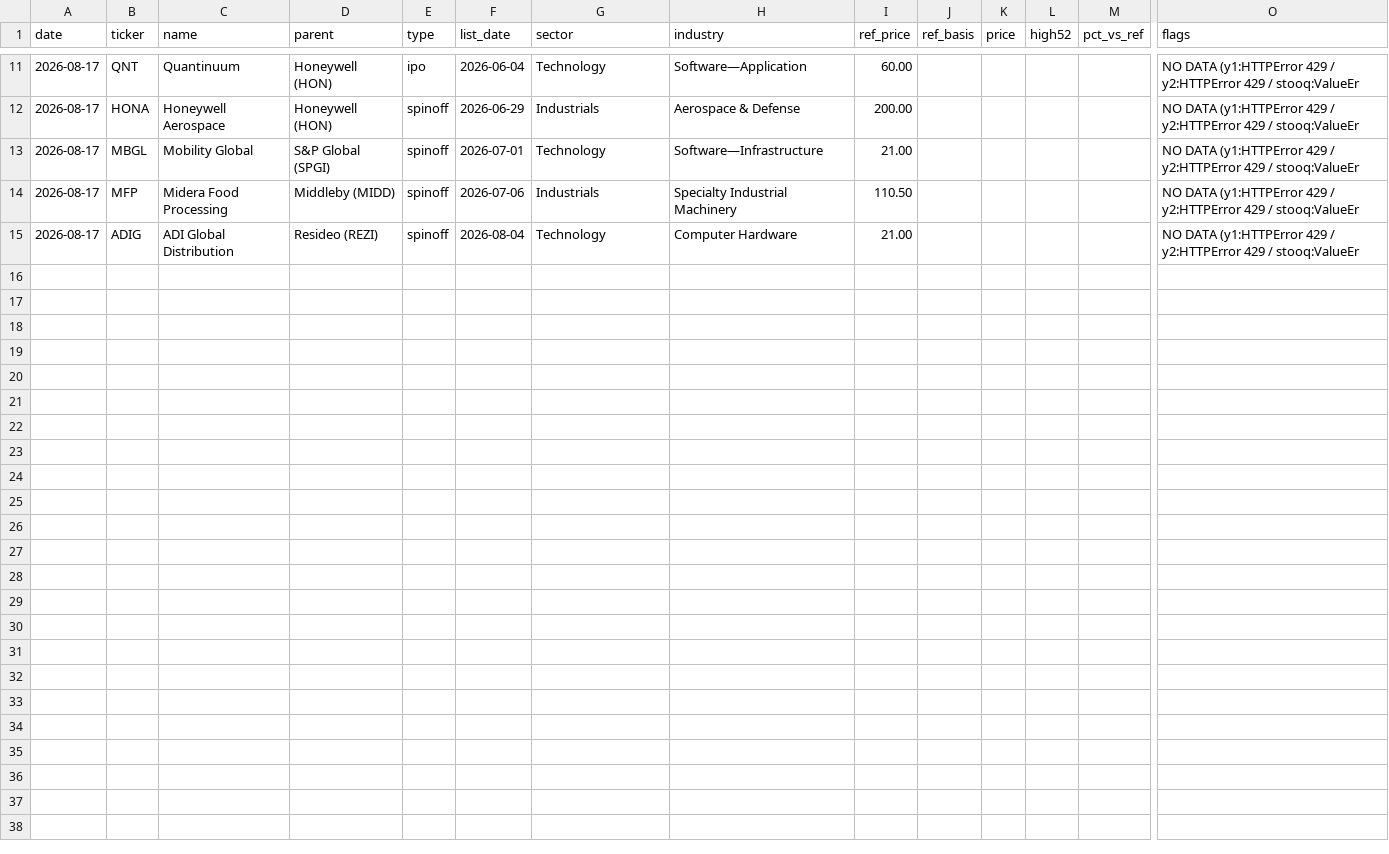
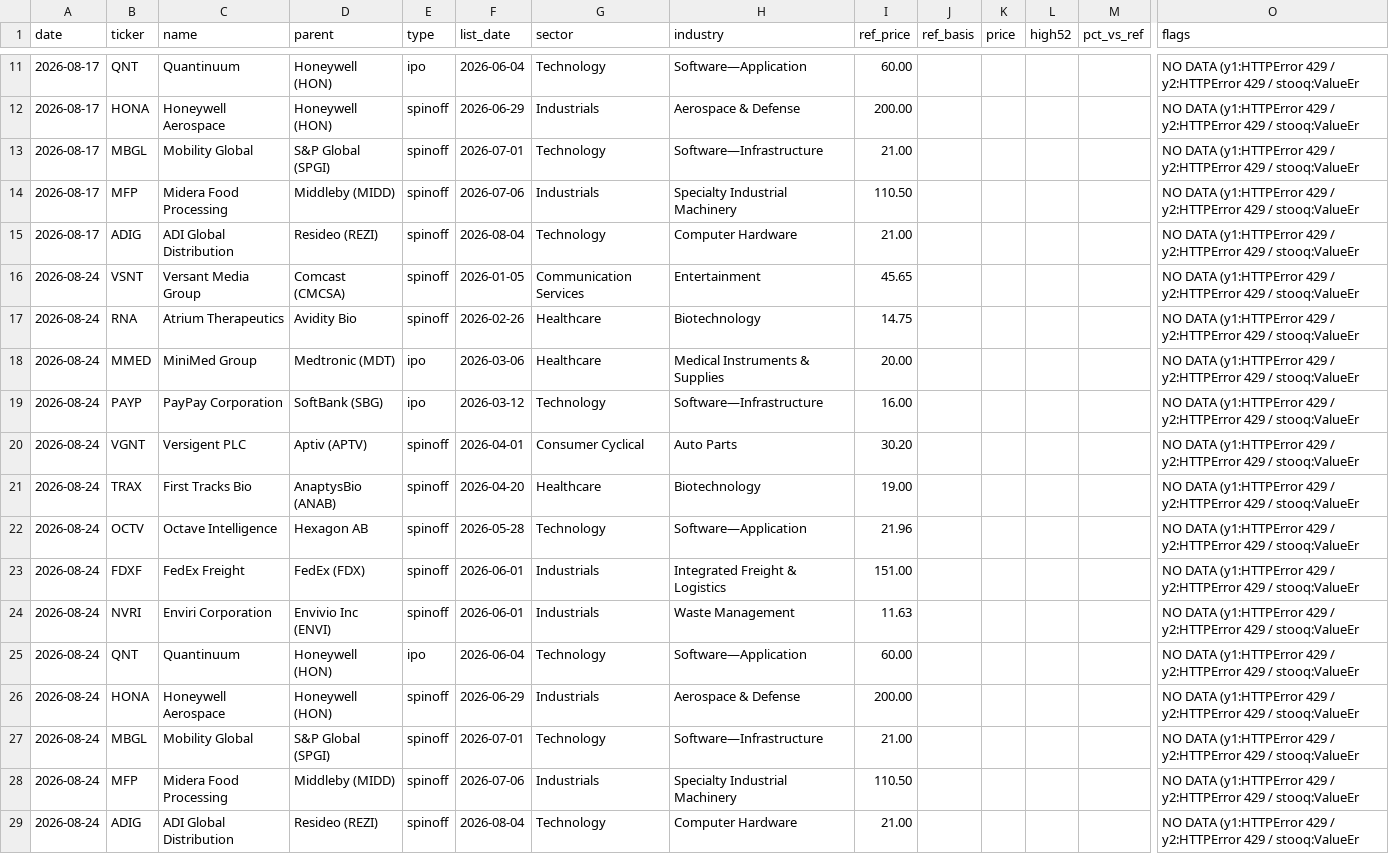
Before and after one commit to newwilsonforyou/US-new-stock-check, a CSV file: history.csv, drawn as a sheet; only a part is shown, gaps mark what is left out; rows hold the shown columns only; the diff names each change by its address in the sheet, - before the commit and + after, or states it on an @@ line.

```diff
--- a/history.csv
+++ b/history.csv
+row 16: 2026-08-24 | VSNT | Versant Media Group | Comcast (CMCSA) | spinoff | 2026-01-05 | Communication Services | Entertainment | 45.65 |  |  |  |  | NO DATA (y1:HTTPError 429 / y2:HTTPError 429 / stooq:ValueEr
+row 17: 2026-08-24 | RNA | Atrium Therapeutics | Avidity Bio | spinoff | 2026-02-26 | Healthcare | Biotechnology | 14.75 |  |  |  |  | NO DATA (y1:HTTPError 429 / y2:HTTPError 429 / stooq:ValueEr
+row 18: 2026-08-24 | MMED | MiniMed Group | Medtronic (MDT) | ipo | 2026-03-06 | Healthcare | Medical Instruments & Supplies | 20.00 |  |  |  |  | NO DATA (y1:HTTPError 429 / y2:HTTPError 429 / stooq:ValueEr
+row 19: 2026-08-24 | PAYP | PayPay Corporation | SoftBank (SBG) | ipo | 2026-03-12 | Technology | Software—Infrastructure | 16.00 |  |  |  |  | NO DATA (y1:HTTPError 429 / y2:HTTPError 429 / stooq:ValueEr
+row 20: 2026-08-24 | VGNT | Versigent PLC | Aptiv (APTV) | spinoff | 2026-04-01 | Consumer Cyclical | Auto Parts | 30.20 |  |  |  |  | NO DATA (y1:HTTPError 429 / y2:HTTPError 429 / stooq:ValueEr
+row 21: 2026-08-24 | TRAX | First Tracks Bio | AnaptysBio (ANAB) | spinoff | 2026-04-20 | Healthcare | Biotechnology | 19.00 |  |  |  |  | NO DATA (y1:HTTPError 429 / y2:HTTPError 429 / stooq:ValueEr
+row 22: 2026-08-24 | OCTV | Octave Intelligence | Hexagon AB | spinoff | 2026-05-28 | Technology | Software—Application | 21.96 |  |  |  |  | NO DATA (y1:HTTPError 429 / y2:HTTPError 429 / stooq:ValueEr
+row 23: 2026-08-24 | FDXF | FedEx Freight | FedEx (FDX) | spinoff | 2026-06-01 | Industrials | Integrated Freight & Logistics | 151.00 |  |  |  |  | NO DATA (y1:HTTPError 429 / y2:HTTPError 429 / stooq:ValueEr
+row 24: 2026-08-24 | NVRI | Enviri Corporation | Envivio Inc (ENVI) | spinoff | 2026-06-01 | Industrials | Waste Management | 11.63 |  |  |  |  | NO DATA (y1:HTTPError 429 / y2:HTTPError 429 / stooq:ValueEr
+row 25: 2026-08-24 | QNT | Quantinuum | Honeywell (HON) | ipo | 2026-06-04 | Technology | Software—Application | 60.00 |  |  |  |  | NO DATA (y1:HTTPError 429 / y2:HTTPError 429 / stooq:ValueEr
+row 26: 2026-08-24 | HONA | Honeywell Aerospace | Honeywell (HON) | spinoff | 2026-06-29 | Industrials | Aerospace & Defense | 200.00 |  |  |  |  | NO DATA (y1:HTTPError 429 / y2:HTTPError 429 / stooq:ValueEr
+row 27: 2026-08-24 | MBGL | Mobility Global | S&P Global (SPGI) | spinoff | 2026-07-01 | Technology | Software—Infrastructure | 21.00 |  |  |  |  | NO DATA (y1:HTTPError 429 / y2:HTTPError 429 / stooq:ValueEr
+row 28: 2026-08-24 | MFP | Midera Food Processing | Middleby (MIDD) | spinoff | 2026-07-06 | Industrials | Specialty Industrial Machinery | 110.50 |  |  |  |  | NO DATA (y1:HTTPError 429 / y2:HTTPError 429 / stooq:ValueEr
+row 29: 2026-08-24 | ADIG | ADI Global Distribution | Resideo (REZI) | spinoff | 2026-08-04 | Technology | Computer Hardware | 21.00 |  |  |  |  | NO DATA (y1:HTTPError 429 / y2:HTTPError 429 / stooq:ValueEr
```
Also changed, not shown: 2 other files.
